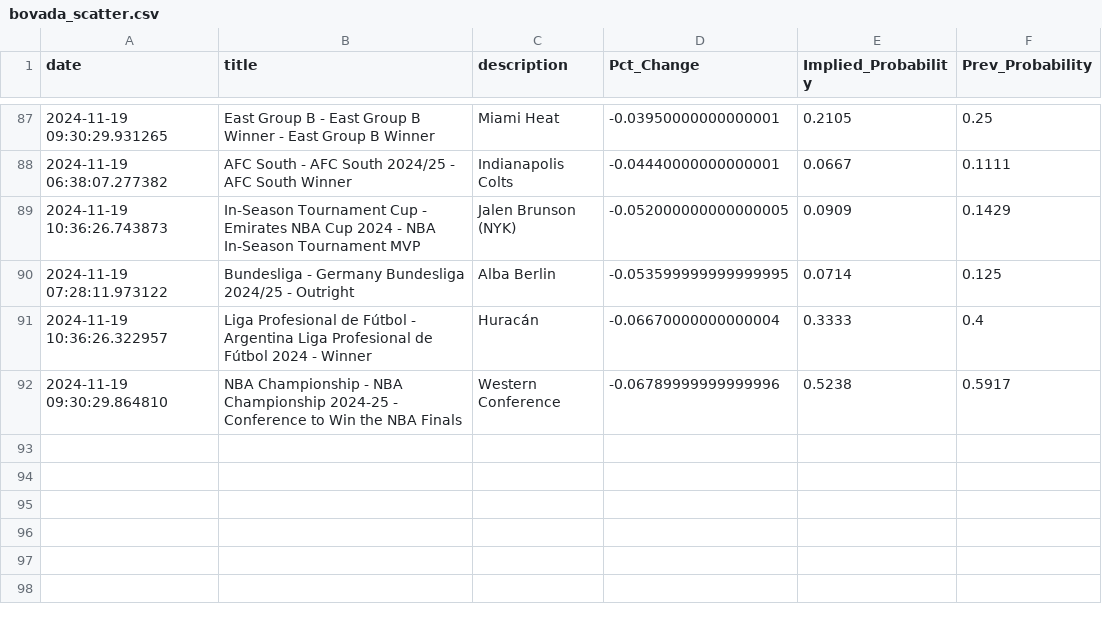
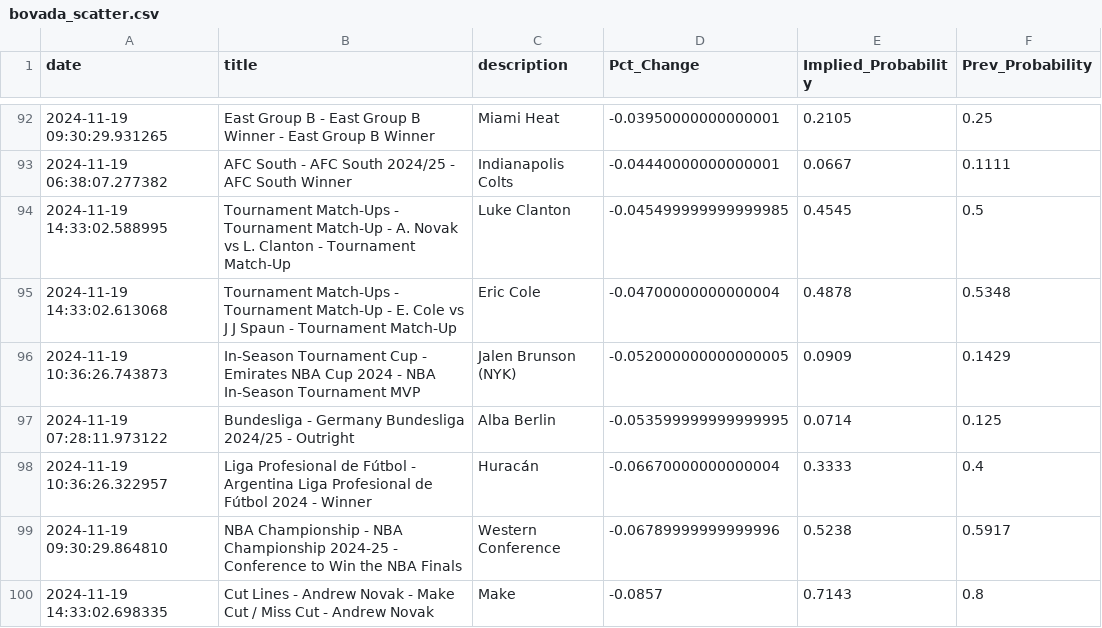
Before and after one commit to aaroncolesmith/data_load, a CSV file: data/bovada_scatter.csv, drawn as a sheet; only a part is shown, gaps mark what is left out; the diff covers the shown part only; the diff names each change by its address in the sheet, - before the commit and + after, or states it on an @@ line.

Commit message:
Update data

```diff
--- a/data/bovada_scatter.csv
+++ b/data/bovada_scatter.csv
+row 94: 2024-11-19 14:33:02.588995 | Tournament Match-Ups - Tournament Match-Up - A. Novak vs L. Clanton - Tournament Match-Up | Luke Clanton | -0.045499999999999985 | 0.4545 | 0.5
+row 95: 2024-11-19 14:33:02.613068 | Tournament Match-Ups - Tournament Match-Up - E. Cole vs J J Spaun - Tournament Match-Up | Eric Cole | -0.04700000000000004 | 0.4878 | 0.5348
+row 100: 2024-11-19 14:33:02.698335 | Cut Lines - Andrew Novak - Make Cut / Miss Cut - Andrew Novak | Make | -0.0857 | 0.7143 | 0.8
```
Also changed, not shown: 15 added rows, 4 removed rows and 5 moved rows elsewhere in this file, 1 other file.
